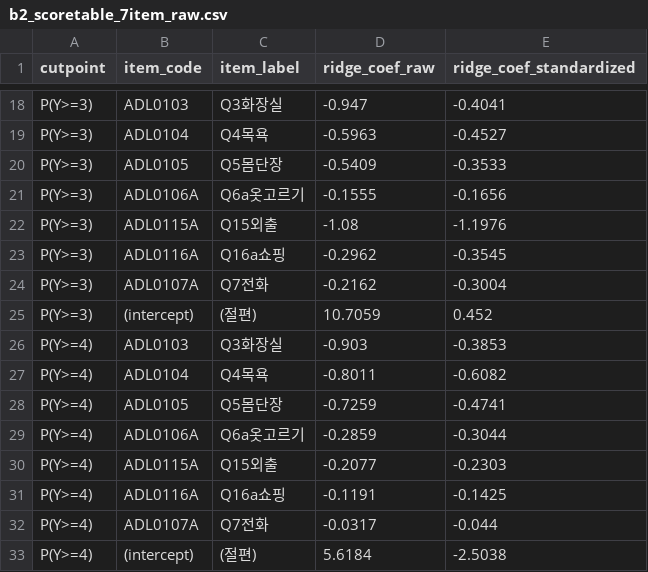
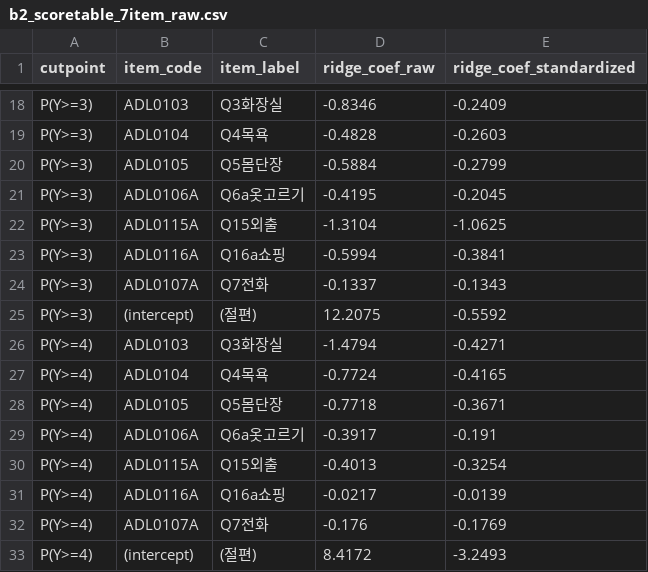
Before and after one commit to SeoyeongKim12/URP-AD-submission, a CSV file: result/03_aim2/최종/b2_scoretable_7item_raw.csv, drawn as a sheet; only a part is shown, gaps mark what is left out; the diff covers the shown part only; the diff names each change by its address in the sheet, - before the commit and + after, or states it on an @@ line.

```diff
--- a/result/03_aim2/최종/b2_scoretable_7item_raw.csv
+++ b/result/03_aim2/최종/b2_scoretable_7item_raw.csv
-D18 (ridge_coef_raw): -0.947
+D18 (ridge_coef_raw): -0.8346
-E18 (ridge_coef_standardized): -0.4041
+E18 (ridge_coef_standardized): -0.2409
-D19 (ridge_coef_raw): -0.5963
+D19 (ridge_coef_raw): -0.4828
-E19 (ridge_coef_standardized): -0.4527
+E19 (ridge_coef_standardized): -0.2603
-D20 (ridge_coef_raw): -0.5409
+D20 (ridge_coef_raw): -0.5884
-E20 (ridge_coef_standardized): -0.3533
+E20 (ridge_coef_standardized): -0.2799
-D21 (ridge_coef_raw): -0.1555
+D21 (ridge_coef_raw): -0.4195
-E21 (ridge_coef_standardized): -0.1656
+E21 (ridge_coef_standardized): -0.2045
-D22 (ridge_coef_raw): -1.08
+D22 (ridge_coef_raw): -1.3104
-E22 (ridge_coef_standardized): -1.1976
+E22 (ridge_coef_standardized): -1.0625
-D23 (ridge_coef_raw): -0.2962
+D23 (ridge_coef_raw): -0.5994
-E23 (ridge_coef_standardized): -0.3545
+E23 (ridge_coef_standardized): -0.3841
-D24 (ridge_coef_raw): -0.2162
+D24 (ridge_coef_raw): -0.1337
-E24 (ridge_coef_standardized): -0.3004
+E24 (ridge_coef_standardized): -0.1343
-D25 (ridge_coef_raw): 10.7059
+D25 (ridge_coef_raw): 12.2075
-E25 (ridge_coef_standardized): 0.452
+E25 (ridge_coef_standardized): -0.5592
-D26 (ridge_coef_raw): -0.903
+D26 (ridge_coef_raw): -1.4794
-E26 (ridge_coef_standardized): -0.3853
+E26 (ridge_coef_standardized): -0.4271
-D27 (ridge_coef_raw): -0.8011
+D27 (ridge_coef_raw): -0.7724
-E27 (ridge_coef_standardized): -0.6082
+E27 (ridge_coef_standardized): -0.4165
-D28 (ridge_coef_raw): -0.7259
+D28 (ridge_coef_raw): -0.7718
-E28 (ridge_coef_standardized): -0.4741
+E28 (ridge_coef_standardized): -0.3671
-D29 (ridge_coef_raw): -0.2859
+D29 (ridge_coef_raw): -0.3917
-E29 (ridge_coef_standardized): -0.3044
+E29 (ridge_coef_standardized): -0.191
-D30 (ridge_coef_raw): -0.2077
+D30 (ridge_coef_raw): -0.4013
-E30 (ridge_coef_standardized): -0.2303
+E30 (ridge_coef_standardized): -0.3254
-D31 (ridge_coef_raw): -0.1191
+D31 (ridge_coef_raw): -0.0217
-E31 (ridge_coef_standardized): -0.1425
+E31 (ridge_coef_standardized): -0.0139
-D32 (ridge_coef_raw): -0.0317
+D32 (ridge_coef_raw): -0.176
-E32 (ridge_coef_standardized): -0.044
+E32 (ridge_coef_standardized): -0.1769
-D33 (ridge_coef_raw): 5.6184
+D33 (ridge_coef_raw): 8.4172
-E33 (ridge_coef_standardized): -2.5038
+E33 (ridge_coef_standardized): -3.2493
```
Also changed, not shown: 48 edited cells elsewhere in this file, result/03_aim2/최종/b1_dominate_a0_scoretable.csv, result/03_aim2/최종/b2_scoretable_7item_rule.csv, 22 other files.
